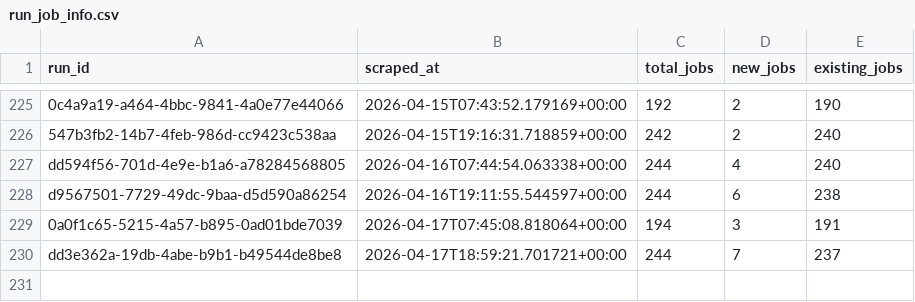
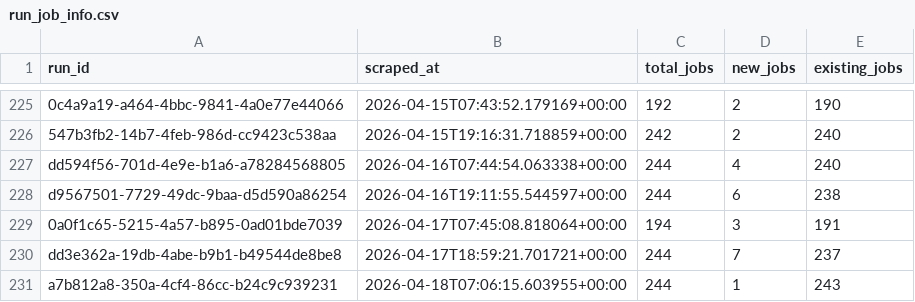
Before and after one commit to tanprabhu/job-market-pulse, a CSV file: data/processed/run_job_info.csv, drawn as a sheet; only a part is shown, gaps mark what is left out.

```diff
--- a/data/processed/run_job_info.csv
+++ b/data/processed/run_job_info.csv
@@ -230 +230,2 @@ d9567501-7729-49dc-9baa-d5d590a86254,2026-04-16T19:11:55.544597+00:00,244,6,238
 dd3e362a-19db-4abe-b9b1-b49544de8be8,2026-04-17T18:59:21.701721+00:00,244,7,237
+a7b812a8-350a-4cf4-86cc-b24c9c939231,2026-04-18T07:06:15.603955+00:00,244,1,243
```
Also changed, not shown: data/meta/scrape_runs.csv, data/processed/data_clean.csv, 1 other file.
